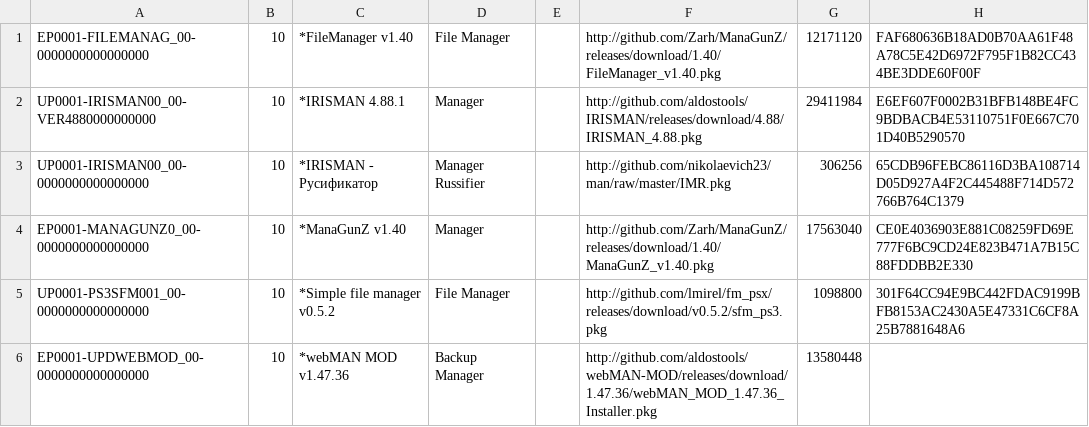
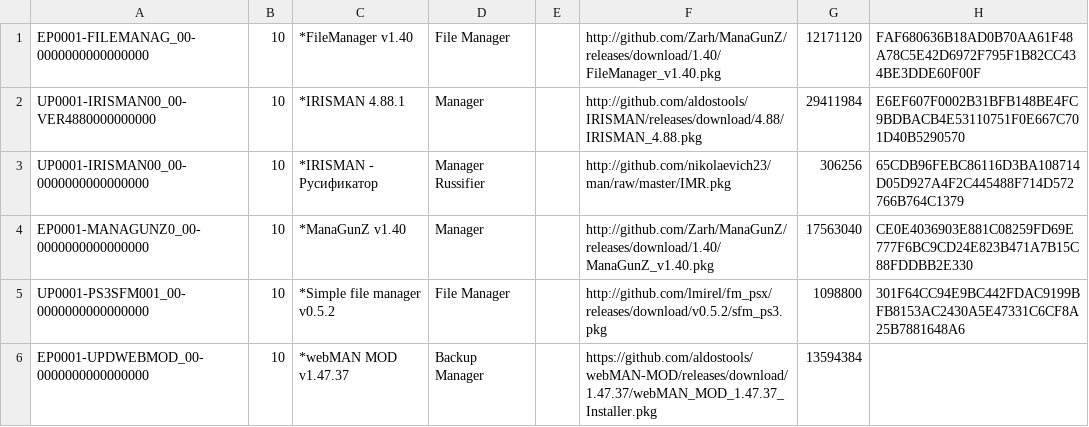
Before and after one commit to nikolaevich23/pkgi, a CSV file: managers.csv, drawn as a sheet.

```diff
--- a/managers.csv
+++ b/managers.csv
@@ -5,2 +5,2 @@ EP0001-MANAGUNZ0_00-0000000000000000,10,*ManaGunZ v1.40,Manager,,http://github.c
 UP0001-PS3SFM001_00-0000000000000000,10,*Simple file manager v0.5.2,File Manager,,http://github.com/lmirel/fm_psx/releases/download/v0.5.2/sfm_ps3.pkg,1098800,301F64CC94E9BC442FDAC9199BFB8153AC2430A5E47331C6CF8A25B7881648A6
-EP0001-UPDWEBMOD_00-0000000000000000,10,*webMAN MOD v1.47.36,Backup Manager,,http://github.com/aldostools/webMAN-MOD/releases/download/1.47.36/webMAN_MOD_1.47.36_Installer.pkg,13580448,
+EP0001-UPDWEBMOD_00-0000000000000000,10,*webMAN MOD v1.47.37,Backup Manager,,https://github.com/aldostools/webMAN-MOD/releases/download/1.47.37/webMAN_MOD_1.47.37_Installer.pkg,13594384,
```
Also changed, not shown: 2 other files.
